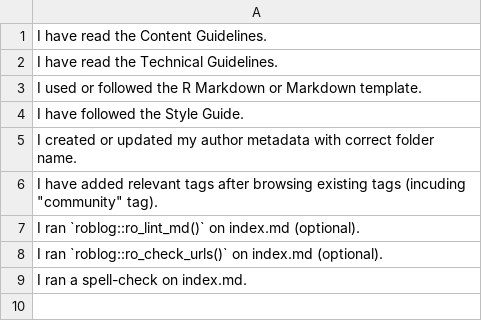
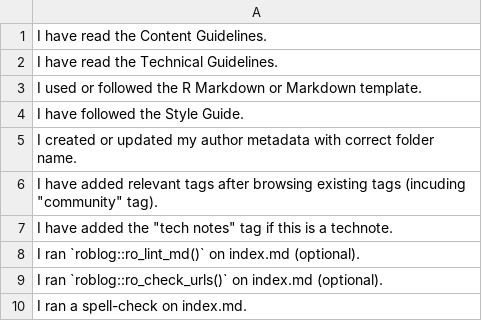
Before and after one commit to ropensci-org/blog-guidance, a CSV file: checklists/submission-checklist.csv, drawn as a sheet.

Commit message:
Move tech notes to blogs but tag as tech note

```diff
--- a/checklists/submission-checklist.csv
+++ b/checklists/submission-checklist.csv
@@ -6,2 +6,3 @@ I created or updated my author metadata with correct folder name.
 I have added relevant tags after browsing existing tags (incuding "community" tag).
+I have added the "tech notes" tag if this is a technote.
 I ran `roblog::ro_lint_md()` on index.md (optional).
```
Also changed, not shown: checklists/editor-checklist.csv, 2 other files.
